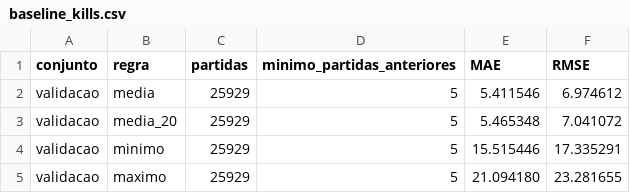
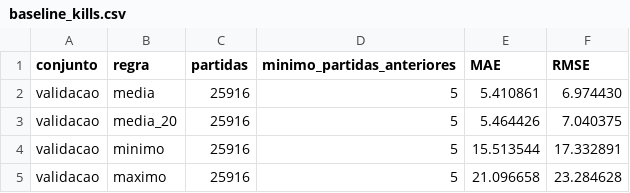
Before and after one commit to lucasccesar/Projeto-IA, a CSV file: results/metrics/baseline_kills.csv, drawn as a sheet.

Commit message:
fix: avalia baseline nas linhas de validação do dataset final

```diff
--- a/results/metrics/baseline_kills.csv
+++ b/results/metrics/baseline_kills.csv
@@ -1,5 +1,5 @@
 conjunto,regra,partidas,minimo_partidas_anteriores,MAE,RMSE
-validacao,media,25929,5,5.411546,6.974612
-validacao,media_20,25929,5,5.465348,7.041072
-validacao,minimo,25929,5,15.515446,17.335291
-validacao,maximo,25929,5,21.094180,23.281655
+validacao,media,25916,5,5.410861,6.974430
+validacao,media_20,25916,5,5.464426,7.040375
+validacao,minimo,25916,5,15.513544,17.332891
+validacao,maximo,25916,5,21.096658,23.284628
```
Also changed, not shown: 3 other files.
